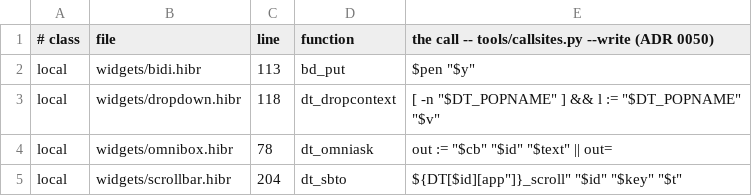
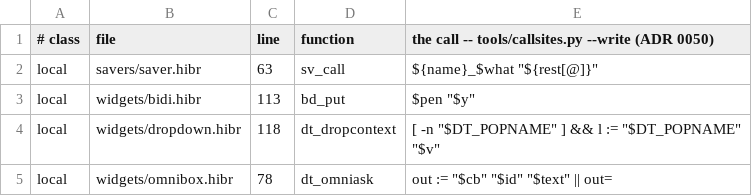
Before and after one commit to osakka/hibr, a TSV file: programs/desktop/callsites.tsv, drawn as a sheet; only a part is shown; the shorter side is filled out with more unchanged rows.

```diff
--- a/programs/desktop/callsites.tsv
+++ b/programs/desktop/callsites.tsv
@@ -1,2 +1,3 @@
 # class	file	line	function	the call -- tools/callsites.py --write (ADR 0050)
+local	savers/saver.hibr	63	sv_call	"${name}_$what" "${rest[@]}"
 local	widgets/bidi.hibr	113	bd_put	"$pen" "$y"
```
Also changed, not shown: 7 other files.
